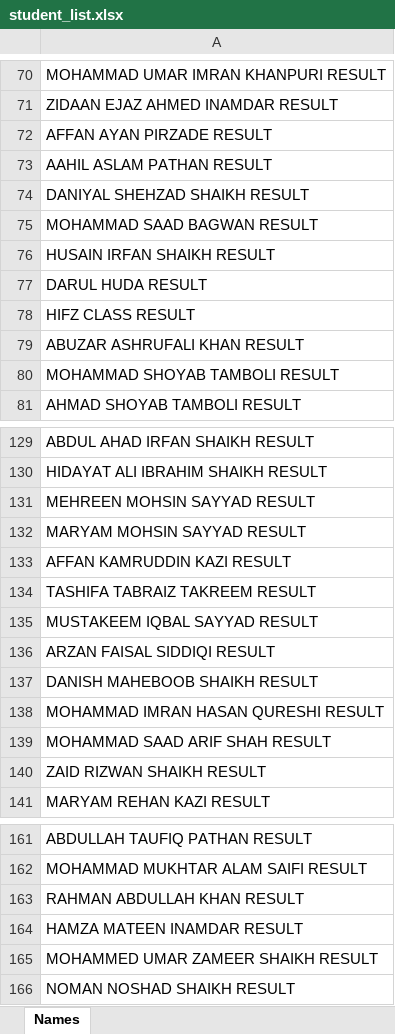
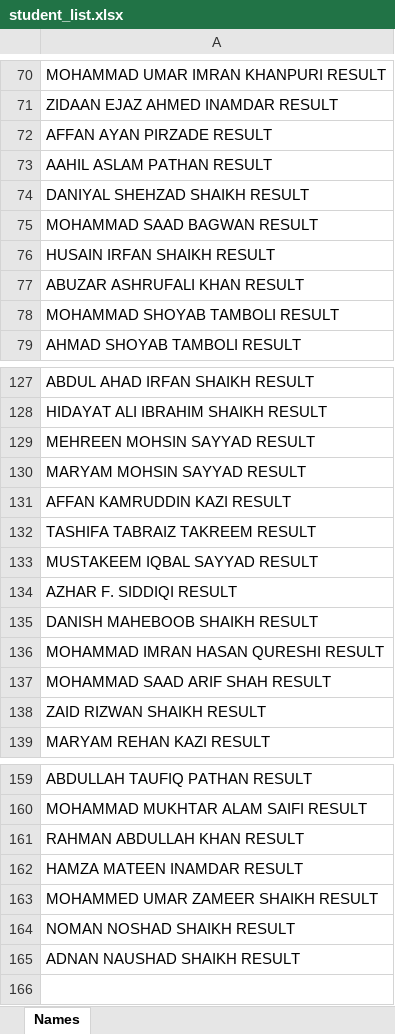
Before and after one commit to DaulHudaOrg/JAIZA-RESULT, an Excel workbook: student_list.xlsx, sheet Names, drawn as a sheet; only a part is shown, gaps mark what is left out; values as stored, in another font and other column widths than the file's, no borders; conditional formats not drawn; removed rows and columns are numbered as before the commit, all else as after; the diff names each change by its address in the sheet, - before the commit and + after, or states it on an @@ line.

Commit message:
Add files via upload

```diff
--- a/student_list.xlsx (sheet Names)
+++ b/student_list.xlsx (sheet Names)
-row 77: DARUL HUDA RESULT
-row 78: HIFZ CLASS RESULT
-A134: ARZAN FAISAL SIDDIQI RESULT
+A134: AZHAR F. SIDDIQI RESULT
+row 165: ADNAN NAUSHAD SHAIKH RESULT
```
